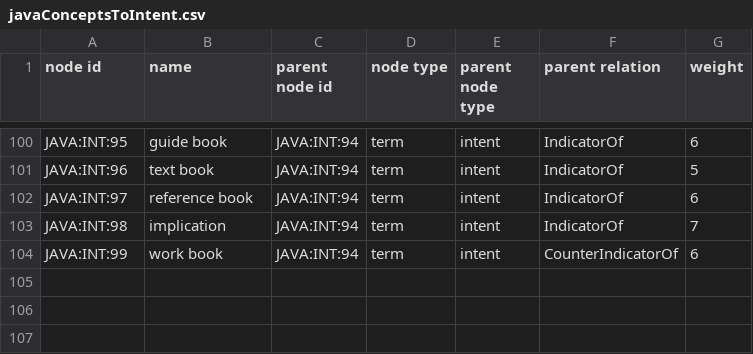
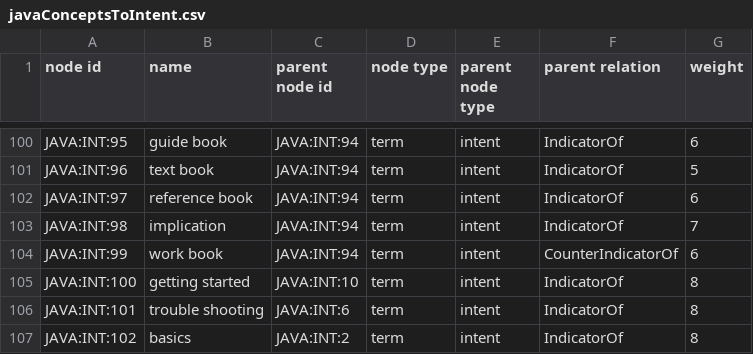
Before and after one commit to stackroute/oxygen, a CSV file: neo4jContainer/neo4j/import/javaConceptsToIntent.csv, drawn as a sheet; only a part is shown, gaps mark what is left out; the diff names each change by its address in the sheet, - before the commit and + after, or states it on an @@ line.

Commit message:
adding intents to csv

```diff
--- a/neo4jContainer/neo4j/import/javaConceptsToIntent.csv
+++ b/neo4jContainer/neo4j/import/javaConceptsToIntent.csv
+row 105: JAVA:INT:100 | getting started | JAVA:INT:10 | term | intent | IndicatorOf | 8
+row 106: JAVA:INT:101 | trouble shooting | JAVA:INT:6 | term | intent | IndicatorOf | 8
+row 107: JAVA:INT:102 | basics | JAVA:INT:2 | term | intent | IndicatorOf | 8
```
